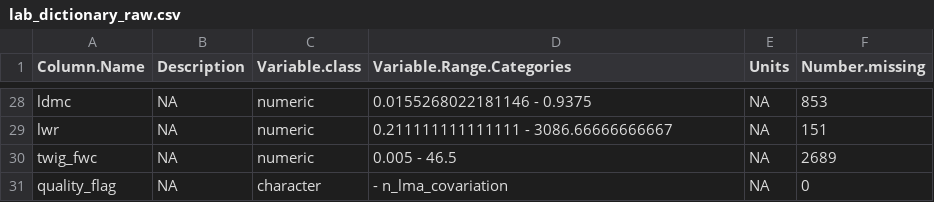
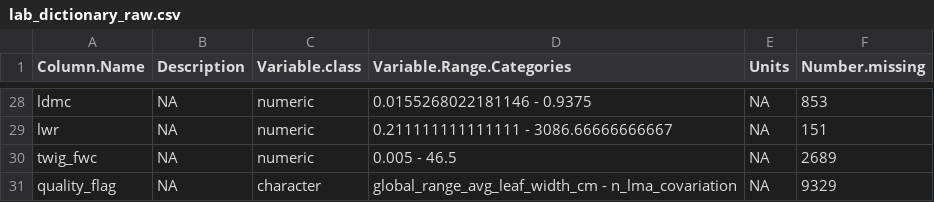
Before and after one commit to henryf6/GCFR_Traits, a CSV file: Data_Workflow_3_Final_Polishing/Data_dictionaries/lab_dictionary_raw.csv, drawn as a sheet; only a part is shown, gaps mark what is left out.

```diff
--- a/Data_Workflow_3_Final_Polishing/Data_dictionaries/lab_dictionary_raw.csv
+++ b/Data_Workflow_3_Final_Polishing/Data_dictionaries/lab_dictionary_raw.csv
@@ -30,2 +30,2 @@
 "twig_fwc",NA,"numeric","0.005 - 46.5",NA,2689
-"quality_flag",NA,"character"," - n_lma_covariation",NA,0
+"quality_flag",NA,"character","global_range_avg_leaf_width_cm - n_lma_covariation",NA,9329
```
Also changed, not shown: Data_Workflow_3_Final_Polishing/Data_dictionaries/field_dictionary_raw.csv, Data_Workflow_3_Final_Polishing/Manuscript_Numbers/manuscript_numbers_check.csv, 2 other files.
